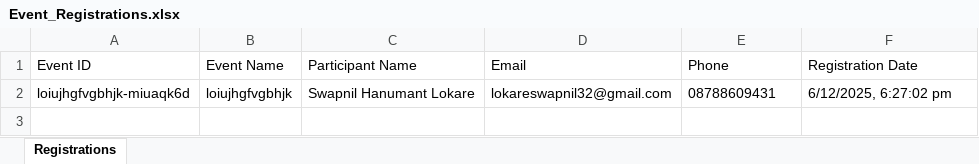
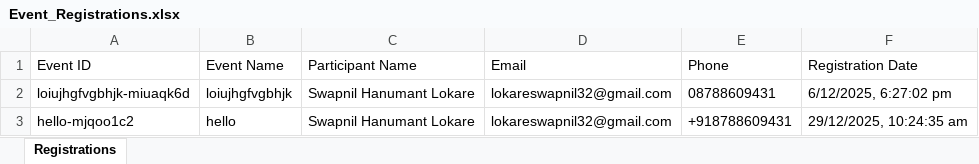
Before and after one commit to DComSwapnil03/Shivba-Website, an Excel workbook: server/data/Event_Registrations.xlsx, sheet Registrations, drawn as a sheet; values as stored, in another font and other column widths than the file's, no borders; the diff names each change by its address in the sheet, - before the commit and + after, or states it on an @@ line.

```diff
--- a/server/data/Event_Registrations.xlsx (sheet Registrations)
+++ b/server/data/Event_Registrations.xlsx (sheet Registrations)
+row 3: hello-mjqoo1c2 | hello | Swapnil Hanumant Lokare | lokareswapnil32@gmail.com | +918788609431 | 29/12/2025, 10:24:35 am
```
Also changed, not shown: 6 other files.
